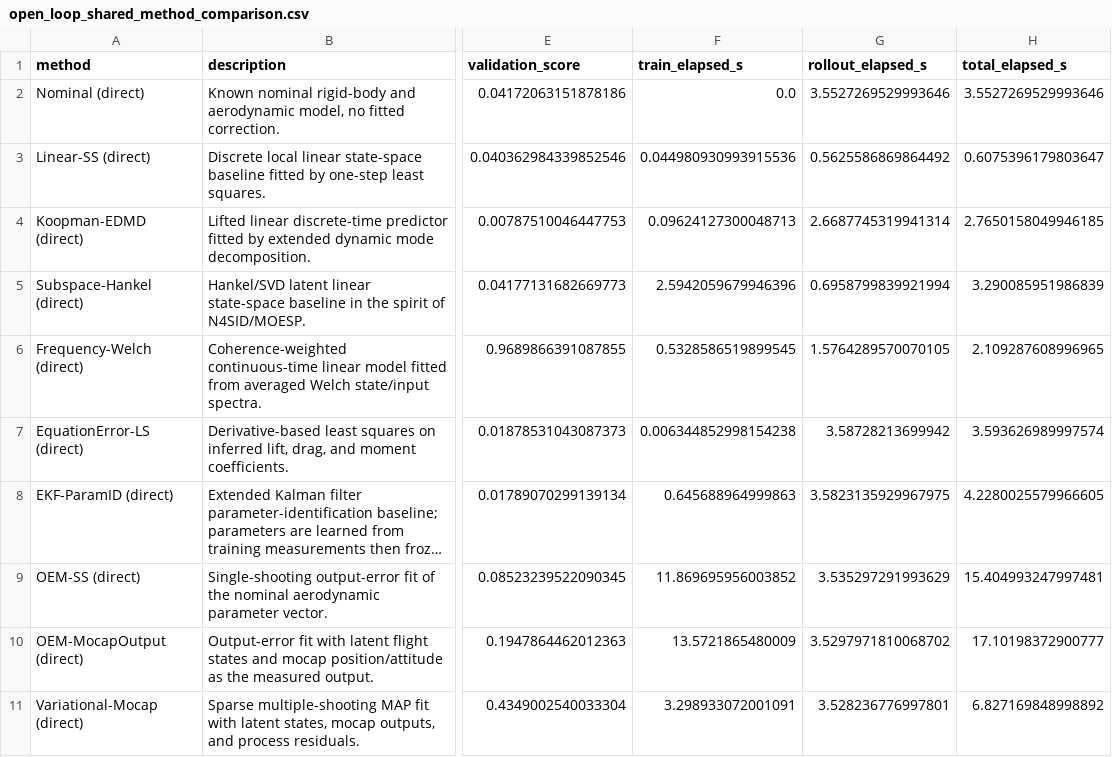
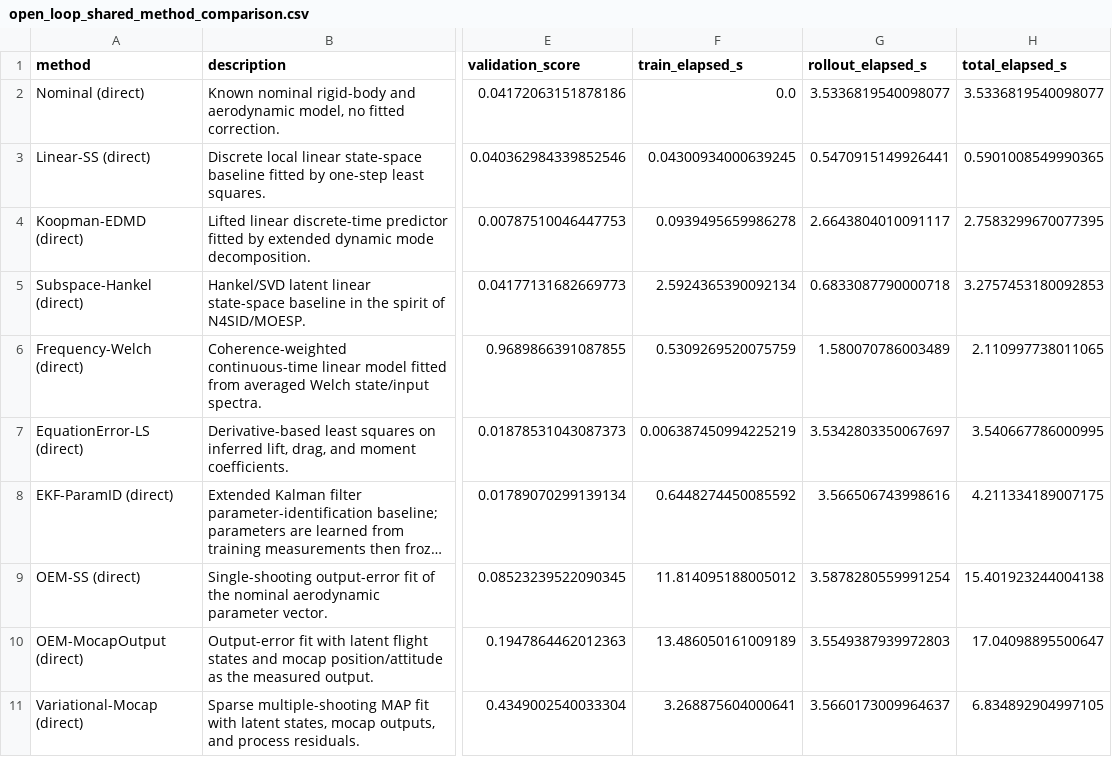
Before and after one commit to jgoppert/sysid_litreview_26, a CSV file: methods/results/open_loop_shared_method_comparison.csv, drawn as a sheet; only a part is shown, gaps mark what is left out; long unchanged cells end in …; the diff covers the shown part only; the diff names each change by its address in the sheet, - before the commit and + after, or states it on an @@ line.

```diff
--- a/methods/results/open_loop_shared_method_comparison.csv
+++ b/methods/results/open_loop_shared_method_comparison.csv
-G2 (rollout_elapsed_s): 3.5527269529993646
+G2 (rollout_elapsed_s): 3.5336819540098077
-H2 (total_elapsed_s): 3.5527269529993646
+H2 (total_elapsed_s): 3.5336819540098077
-F3 (train_elapsed_s): 0.044980930993915536
+F3 (train_elapsed_s): 0.04300934000639245
-G3 (rollout_elapsed_s): 0.5625586869864492
+G3 (rollout_elapsed_s): 0.5470915149926441
-H3 (total_elapsed_s): 0.6075396179803647
+H3 (total_elapsed_s): 0.5901008549990365
-F4 (train_elapsed_s): 0.09624127300048713
+F4 (train_elapsed_s): 0.0939495659986278
-G4 (rollout_elapsed_s): 2.6687745319941314
+G4 (rollout_elapsed_s): 2.6643804010091117
-H4 (total_elapsed_s): 2.7650158049946185
+H4 (total_elapsed_s): 2.7583299670077395
-F5 (train_elapsed_s): 2.5942059679946396
+F5 (train_elapsed_s): 2.5924365390092134
-G5 (rollout_elapsed_s): 0.6958799839921994
+G5 (rollout_elapsed_s): 0.6833087790000718
-H5 (total_elapsed_s): 3.290085951986839
+H5 (total_elapsed_s): 3.2757453180092853
-F6 (train_elapsed_s): 0.5328586519899545
+F6 (train_elapsed_s): 0.5309269520075759
-G6 (rollout_elapsed_s): 1.5764289570070105
+G6 (rollout_elapsed_s): 1.580070786003489
-H6 (total_elapsed_s): 2.109287608996965
+H6 (total_elapsed_s): 2.110997738011065
-F7 (train_elapsed_s): 0.006344852998154238
+F7 (train_elapsed_s): 0.006387450994225219
-G7 (rollout_elapsed_s): 3.58728213699942
+G7 (rollout_elapsed_s): 3.5342803350067697
-H7 (total_elapsed_s): 3.593626989997574
+H7 (total_elapsed_s): 3.540667786000995
-F8 (train_elapsed_s): 0.645688964999863
+F8 (train_elapsed_s): 0.6448274450085592
-G8 (rollout_elapsed_s): 3.5823135929967975
+G8 (rollout_elapsed_s): 3.566506743998616
-H8 (total_elapsed_s): 4.2280025579966605
+H8 (total_elapsed_s): 4.211334189007175
-F9 (train_elapsed_s): 11.869695956003852
+F9 (train_elapsed_s): 11.814095188005012
-G9 (rollout_elapsed_s): 3.535297291993629
+G9 (rollout_elapsed_s): 3.5878280559991254
-H9 (total_elapsed_s): 15.404993247997481
+H9 (total_elapsed_s): 15.401923244004138
-F10 (train_elapsed_s): 13.5721865480009
+F10 (train_elapsed_s): 13.486050161009189
-G10 (rollout_elapsed_s): 3.5297971810068702
+G10 (rollout_elapsed_s): 3.5549387939972803
-H10 (total_elapsed_s): 17.10198372900777
+H10 (total_elapsed_s): 17.04098895500647
-F11 (train_elapsed_s): 3.298933072001091
+F11 (train_elapsed_s): 3.268875604000641
-G11 (rollout_elapsed_s): 3.528236776997801
+G11 (rollout_elapsed_s): 3.5660173009964637
-H11 (total_elapsed_s): 6.827169848998892
+H11 (total_elapsed_s): 6.834892904997105
```
Also changed, not shown: 167 edited cells elsewhere in this file, methods/results/open_loop_shared_sindy_coefficients.csv, methods/results/shared_sindy_coefficients.csv, 42 other files.
